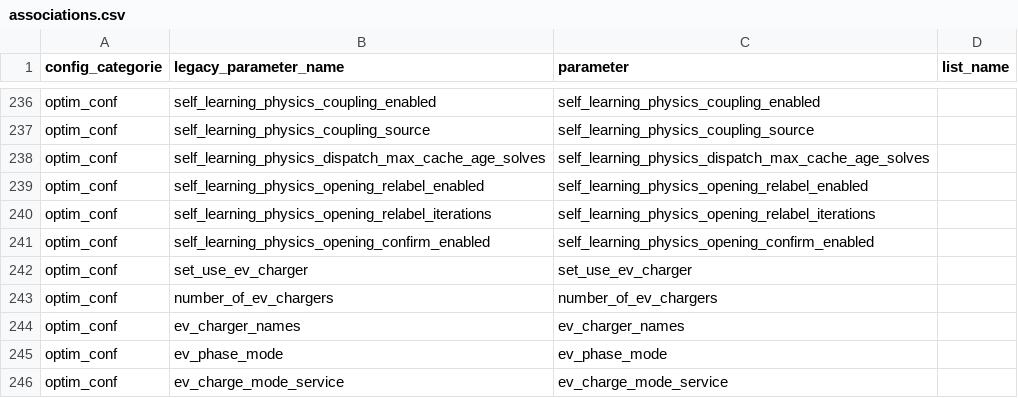
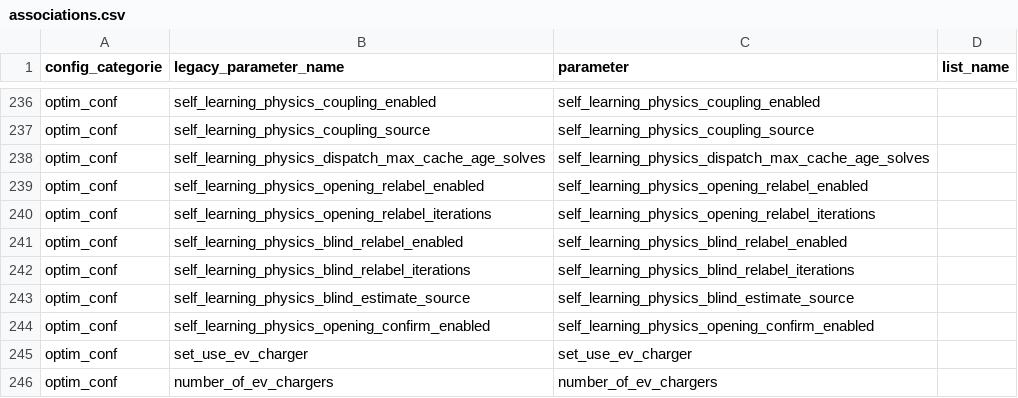
Before and after one commit to borisvettorato/emhass, a CSV file: src/emhass/data/associations.csv, drawn as a sheet; only a part is shown, gaps mark what is left out; the shorter side is filled out with more unchanged rows; the diff names each change by its address in the sheet, - before the commit and + after, or states it on an @@ line.

```diff
--- a/src/emhass/data/associations.csv
+++ b/src/emhass/data/associations.csv
+row 241: optim_conf | self_learning_physics_blind_relabel_enabled | self_learning_physics_blind_relabel_enabled
+row 242: optim_conf | self_learning_physics_blind_relabel_iterations | self_learning_physics_blind_relabel_iterations
+row 243: optim_conf | self_learning_physics_blind_estimate_source | self_learning_physics_blind_estimate_source
```
Also changed, not shown: 8 other files.
